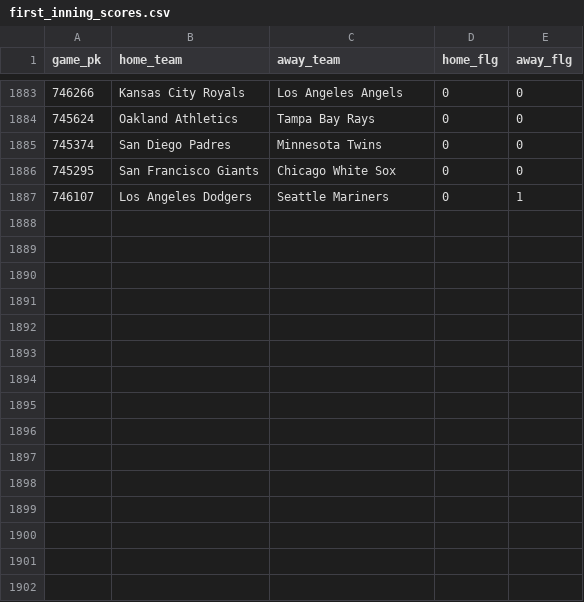
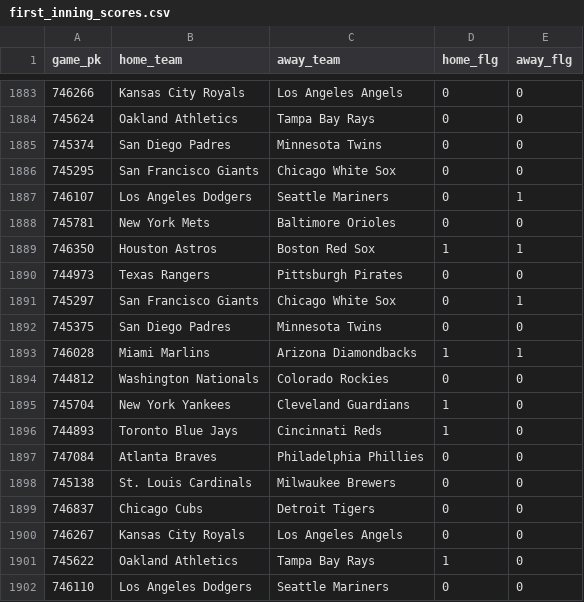
Before and after one commit to chadallison/mlb24, a CSV file: data/first_inning_scores.csv, drawn as a sheet; only a part is shown, gaps mark what is left out; the diff names each change by its address in the sheet, - before the commit and + after, or states it on an @@ line.

```diff
--- a/data/first_inning_scores.csv
+++ b/data/first_inning_scores.csv
+row 1888: 745781 | New York Mets | Baltimore Orioles | 0 | 0
+row 1889: 746350 | Houston Astros | Boston Red Sox | 1 | 1
+row 1890: 744973 | Texas Rangers | Pittsburgh Pirates | 0 | 0
+row 1891: 745297 | San Francisco Giants | Chicago White Sox | 0 | 1
+row 1892: 745375 | San Diego Padres | Minnesota Twins | 0 | 0
+row 1893: 746028 | Miami Marlins | Arizona Diamondbacks | 1 | 1
+row 1894: 744812 | Washington Nationals | Colorado Rockies | 0 | 0
+row 1895: 745704 | New York Yankees | Cleveland Guardians | 1 | 0
+row 1896: 744893 | Toronto Blue Jays | Cincinnati Reds | 1 | 0
+row 1897: 747084 | Atlanta Braves | Philadelphia Phillies | 0 | 0
+row 1898: 745138 | St. Louis Cardinals | Milwaukee Brewers | 0 | 0
+row 1899: 746837 | Chicago Cubs | Detroit Tigers | 0 | 0
+row 1900: 746267 | Kansas City Royals | Los Angeles Angels | 0 | 0
+row 1901: 745622 | Oakland Athletics | Tampa Bay Rays | 1 | 0
+row 1902: 746110 | Los Angeles Dodgers | Seattle Mariners | 0 | 0
```
Also changed, not shown: data/end_games.csv, data/first_scorers.csv, 25 other files.
